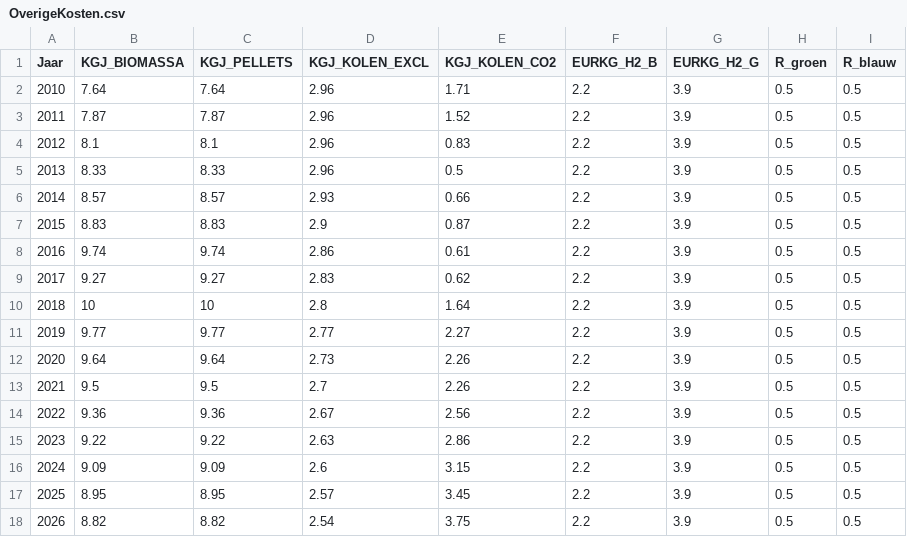
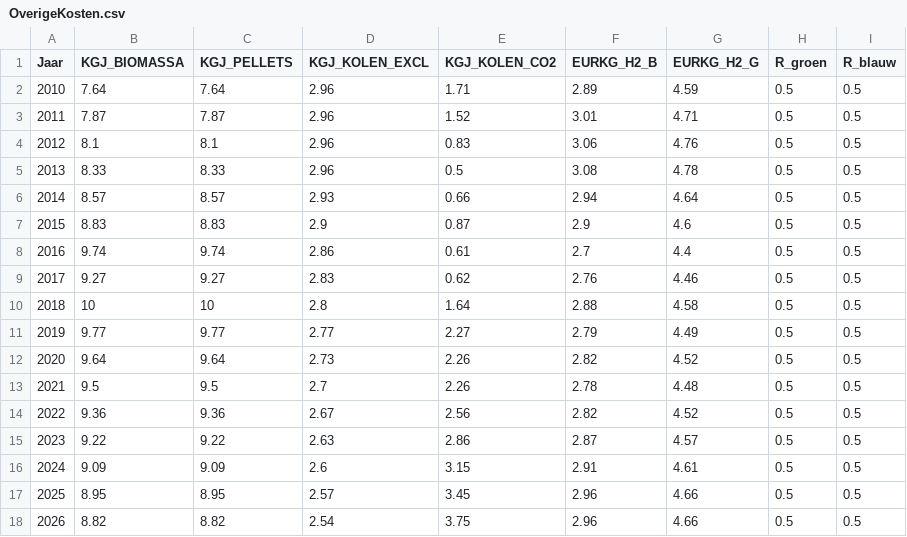
Before and after one commit to RuudvandenWijngaart/VestaDV, a CSV file: data/OverigeKosten.csv, drawn as a sheet; only a part is shown; the diff covers the shown part only.

```diff
--- a/data/OverigeKosten.csv
+++ b/data/OverigeKosten.csv
@@ -1,18 +1,18 @@
 Jaar;KGJ_BIOMASSA;KGJ_PELLETS;KGJ_KOLEN_EXCL;KGJ_KOLEN_CO2;EURKG_H2_B;EURKG_H2_G;R_groen;R_blauw
-2010;7.64;7.64;2.96;1.71;2.2;3.9;0.5;0.5
-2011;7.87;7.87;2.96;1.52;2.2;3.9;0.5;0.5
-2012;8.1;8.1;2.96;0.83;2.2;3.9;0.5;0.5
-2013;8.33;8.33;2.96;0.5;2.2;3.9;0.5;0.5
-2014;8.57;8.57;2.93;0.66;2.2;3.9;0.5;0.5
-2015;8.83;8.83;2.9;0.87;2.2;3.9;0.5;0.5
-2016;9.74;9.74;2.86;0.61;2.2;3.9;0.5;0.5
-2017;9.27;9.27;2.83;0.62;2.2;3.9;0.5;0.5
-2018;10;10;2.8;1.64;2.2;3.9;0.5;0.5
-2019;9.77;9.77;2.77;2.27;2.2;3.9;0.5;0.5
-2020;9.64;9.64;2.73;2.26;2.2;3.9;0.5;0.5
-2021;9.5;9.5;2.7;2.26;2.2;3.9;0.5;0.5
-2022;9.36;9.36;2.67;2.56;2.2;3.9;0.5;0.5
-2023;9.22;9.22;2.63;2.86;2.2;3.9;0.5;0.5
-2024;9.09;9.09;2.6;3.15;2.2;3.9;0.5;0.5
-2025;8.95;8.95;2.57;3.45;2.2;3.9;0.5;0.5
-2026;8.82;8.82;2.54;3.75;2.2;3.9;0.5;0.5
+2010;7.64;7.64;2.96;1.71;2.89;4.59;0.5;0.5
+2011;7.87;7.87;2.96;1.52;3.01;4.71;0.5;0.5
+2012;8.1;8.1;2.96;0.83;3.06;4.76;0.5;0.5
+2013;8.33;8.33;2.96;0.5;3.08;4.78;0.5;0.5
+2014;8.57;8.57;2.93;0.66;2.94;4.64;0.5;0.5
+2015;8.83;8.83;2.9;0.87;2.9;4.6;0.5;0.5
+2016;9.74;9.74;2.86;0.61;2.7;4.4;0.5;0.5
+2017;9.27;9.27;2.83;0.62;2.76;4.46;0.5;0.5
+2018;10;10;2.8;1.64;2.88;4.58;0.5;0.5
+2019;9.77;9.77;2.77;2.27;2.79;4.49;0.5;0.5
+2020;9.64;9.64;2.73;2.26;2.82;4.52;0.5;0.5
+2021;9.5;9.5;2.7;2.26;2.78;4.48;0.5;0.5
+2022;9.36;9.36;2.67;2.56;2.82;4.52;0.5;0.5
+2023;9.22;9.22;2.63;2.86;2.87;4.57;0.5;0.5
+2024;9.09;9.09;2.6;3.15;2.91;4.61;0.5;0.5
+2025;8.95;8.95;2.57;3.45;2.96;4.66;0.5;0.5
+2026;8.82;8.82;2.54;3.75;2.96;4.66;0.5;0.5
```
Also changed, not shown: 48 edited cells elsewhere in this file, data/OverigeKosten_GAhoog.csv, data/OverigeKosten_GAlaag.csv, 32 other files.
